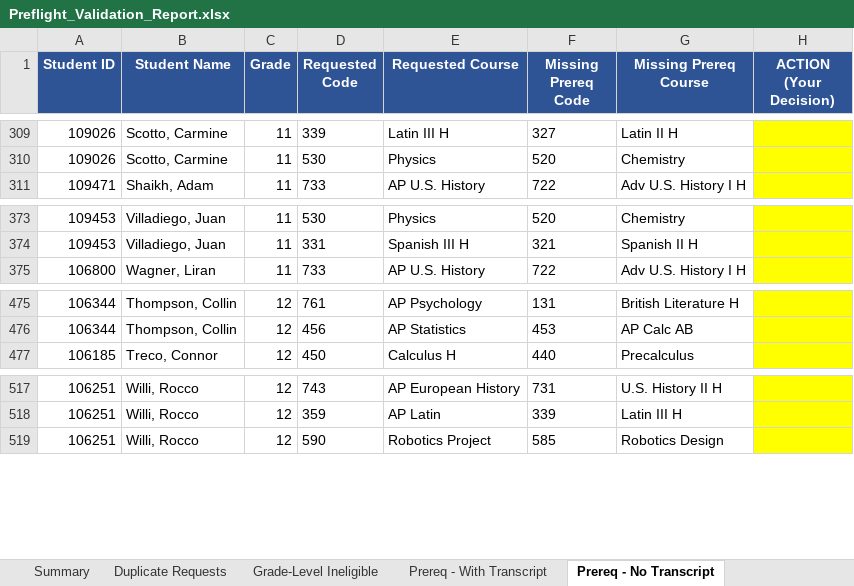
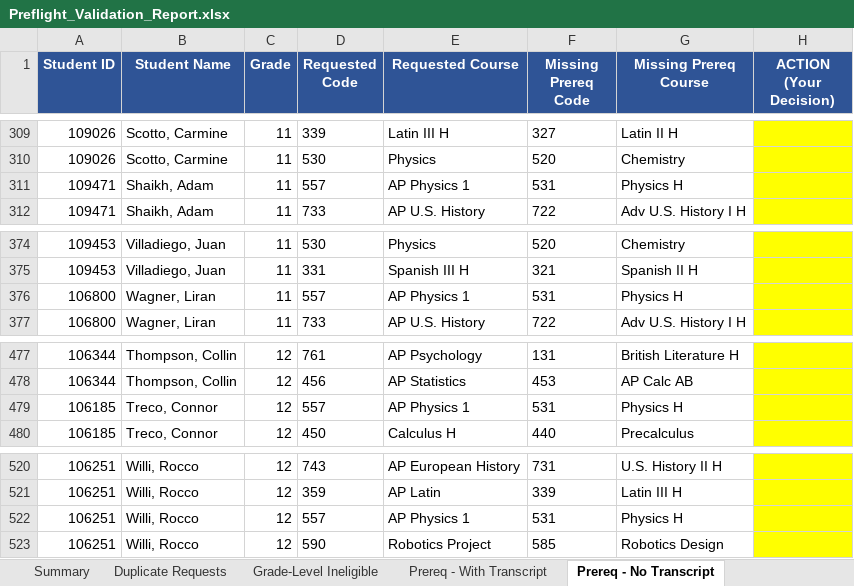
Before and after one commit to jciofalopowerllc-stack/sat-course, an Excel workbook: Preflight_Validation_Report.xlsx, sheet Prereq - No Transcript, drawn as a sheet; only a part is shown, gaps mark what is left out; values as stored, in another font and other column widths than the file's, no borders; the diff names each change by its address in the sheet, - before the commit and + after, or states it on an @@ line.

```diff
--- a/Preflight_Validation_Report.xlsx (sheet Prereq - No Transcript)
+++ b/Preflight_Validation_Report.xlsx (sheet Prereq - No Transcript)
+row 311: 109471 | Shaikh, Adam | 11 | 557 | AP Physics 1 | 531 | Physics H
+row 376: 106800 | Wagner, Liran | 11 | 557 | AP Physics 1 | 531 | Physics H
+row 479: 106185 | Treco, Connor | 12 | 557 | AP Physics 1 | 531 | Physics H
+row 522: 106251 | Willi, Rocco | 12 | 557 | AP Physics 1 | 531 | Physics H
```
Also changed, not shown: sheet Prereq - With Transcript, sheet Summary, Incomplete_Student_Schedules_2026_27.xlsx, Master_Section_Report_2026_27.xlsx, 14 other files.
